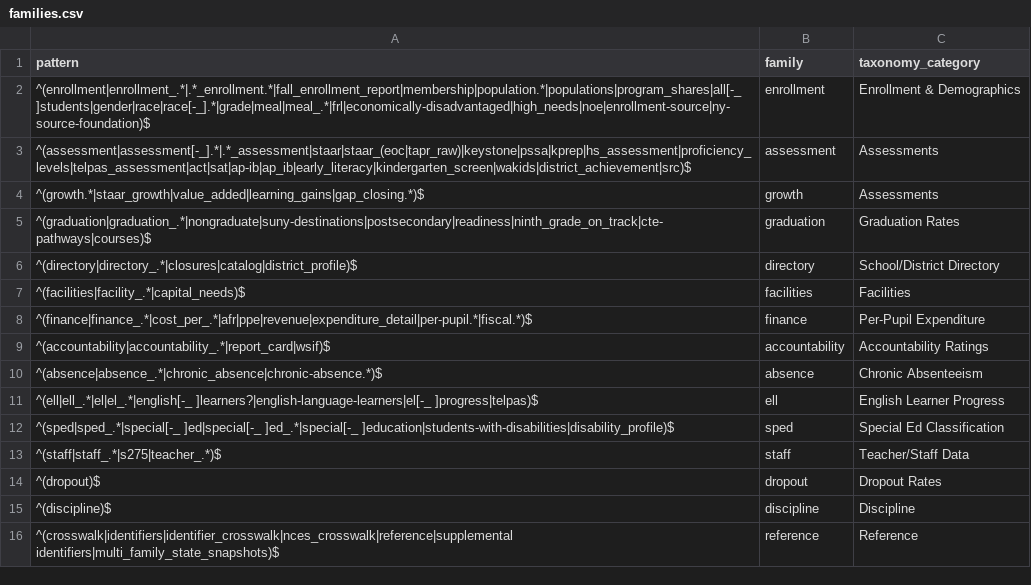
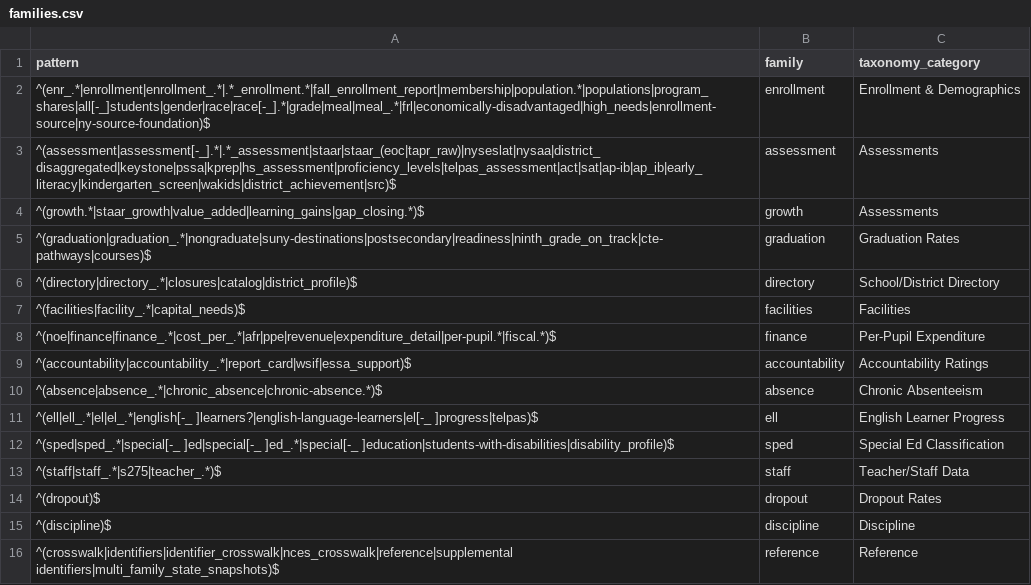
Before and after one commit to almartin82/njschooldata, a CSV file: inst/registry/families.csv, drawn as a sheet.

Commit message:
Data registry: canonical update [skip ci]
.registry_violations(): none.

```diff
--- a/inst/registry/families.csv
+++ b/inst/registry/families.csv
@@ -1,4 +1,4 @@
 pattern,family,taxonomy_category
-^(enrollment|enrollment_.*|.*_enrollment.*|fall_enrollment_report|membership|population.*|populations|program_shares|all[-_]students|gender|race|race[-_].*|grade|meal|meal_.*|frl|economically-disadvantaged|high_needs|noe|enrollment-source|ny-source-foundation)$,enrollment,Enrollment & Demographics
-^(assessment|assessment[-_].*|.*_assessment|staar|staar_(eoc|tapr_raw)|keystone|pssa|kprep|hs_assessment|proficiency_levels|telpas_assessment|act|sat|ap-ib|ap_ib|early_literacy|kindergarten_screen|wakids|district_achievement|src)$,assessment,Assessments
+^(enr_.*|enrollment|enrollment_.*|.*_enrollment.*|fall_enrollment_report|membership|population.*|populations|program_shares|all[-_]students|gender|race|race[-_].*|grade|meal|meal_.*|frl|economically-disadvantaged|high_needs|enrollment-source|ny-source-foundation)$,enrollment,Enrollment & Demographics
+^(assessment|assessment[-_].*|.*_assessment|staar|staar_(eoc|tapr_raw)|nyseslat|nysaa|district_disaggregated|keystone|pssa|kprep|hs_assessment|proficiency_levels|telpas_assessment|act|sat|ap-ib|ap_ib|early_literacy|kindergarten_screen|wakids|district_achievement|src)$,assessment,Assessments
 ^(growth.*|staar_growth|value_added|learning_gains|gap_closing.*)$,growth,Assessments
@@ -7,4 +7,4 @@ pattern,family,taxonomy_category
 ^(facilities|facility_.*|capital_needs)$,facilities,Facilities
-^(finance|finance_.*|cost_per_.*|afr|ppe|revenue|expenditure_detail|per-pupil.*|fiscal.*)$,finance,Per-Pupil Expenditure
-^(accountability|accountability_.*|report_card|wsif)$,accountability,Accountability Ratings
+^(noe|finance|finance_.*|cost_per_.*|afr|ppe|revenue|expenditure_detail|per-pupil.*|fiscal.*)$,finance,Per-Pupil Expenditure
+^(accountability|accountability_.*|report_card|wsif|essa_support)$,accountability,Accountability Ratings
 ^(absence|absence_.*|chronic_absence|chronic-absence.*)$,absence,Chronic Absenteeism
```
Also changed, not shown: inst/registry/sources.csv, 2 other files.
